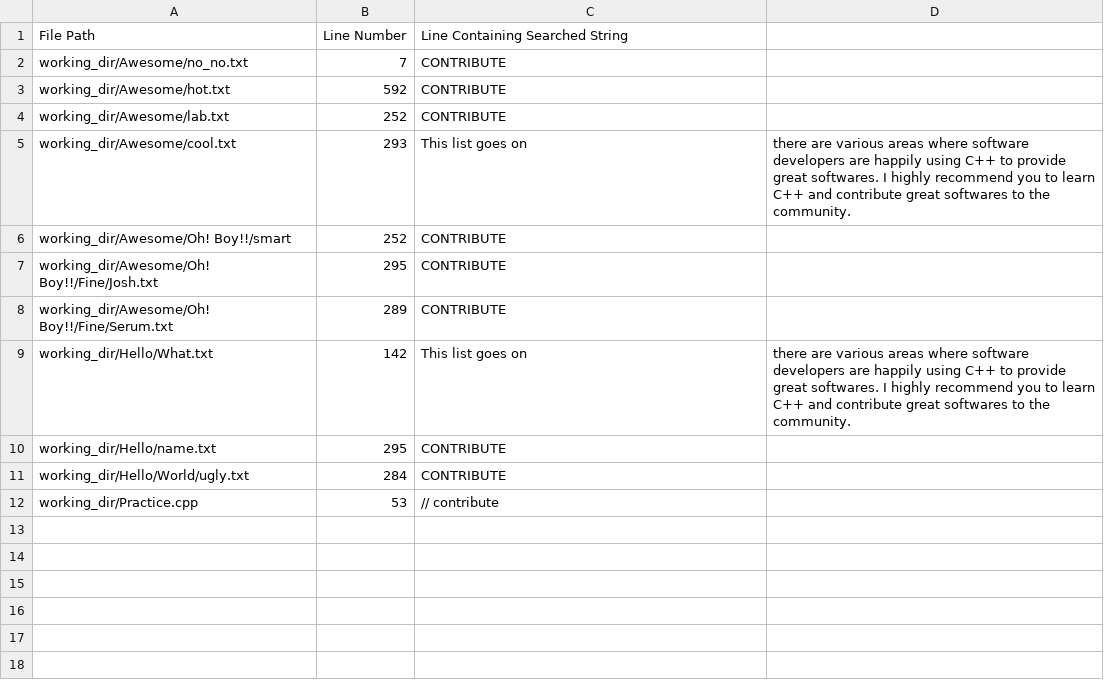
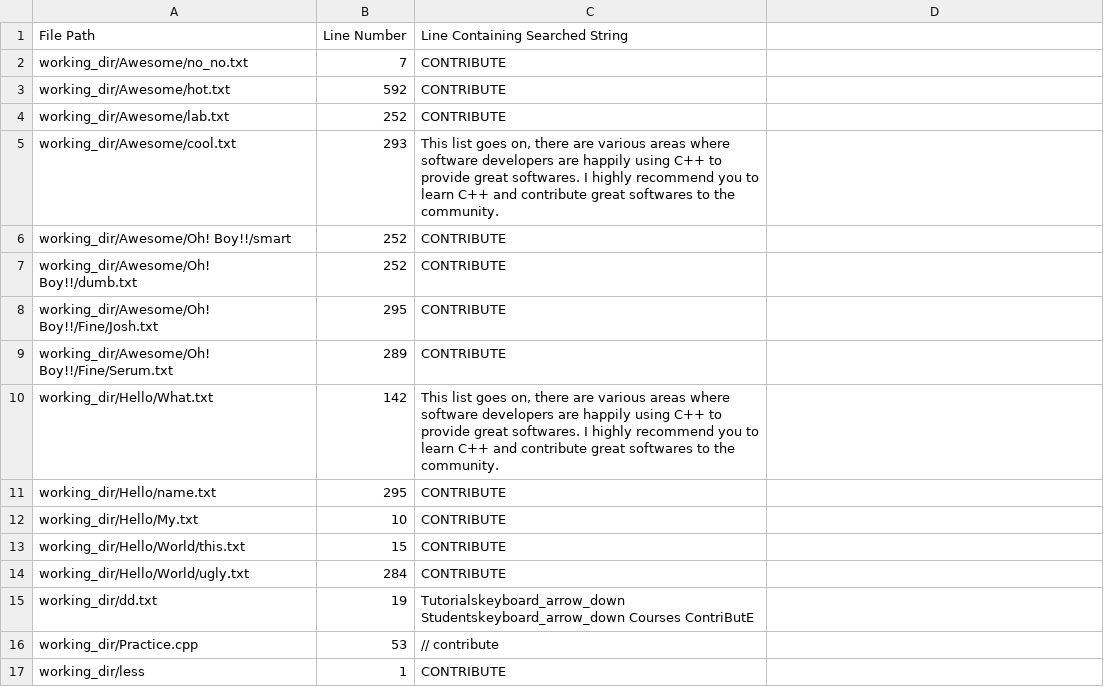
Before and after one commit to ashiqursuperfly/shell, a CSV file: CSE314/Offline 1 (shell script)/_output_csv_1605103.csv, drawn as a sheet; addresses are those after the commit; the diff names each change by its address in the sheet, - before the commit and + after, or states it on an @@ line.

Commit message:
handle values having comma in csv

```diff
--- a/CSE314/Offline 1 (shell script)/_output_csv_1605103.csv
+++ b/CSE314/Offline 1 (shell script)/_output_csv_1605103.csv
-C5 (Line Containing Searched String): …list goes on
+C5 (Line Containing Searched String): …list goes on, there are various areas where software developers are happily using C++ to provide great softwares. I highly recommend you to learn C++ and contribute great softwares to the community.
-D5: there are various areas where software developers are happily using C++ to provide great softwares. I highly recommend you to learn C++ and contribute great softwares to the community.
+D5: (empty)
+row 7: working_dir/Awesome/Oh! Boy!!/dumb.txt | 252 | CONTRIBUTE
-C10 (Line Containing Searched String): …list goes on
+C10 (Line Containing Searched String): …list goes on, there are various areas where software developers are happily using C++ to provide great softwares. I highly recommend you to learn C++ and contribute great softwares to the community.
-D10: there are various areas where software developers are happily using C++ to provide great softwares. I highly recommend you to learn C++ and contribute great softwares to the community.
+D10: (empty)
+row 12: working_dir/Hello/My.txt | 10 | CONTRIBUTE
+row 13: working_dir/Hello/World/this.txt | 15 | CONTRIBUTE
+row 15: working_dir/dd.txt | 19 | Tutorialskeyboard_arrow_down Studentskeyboard_arrow_down Courses ContriButE
+row 17: working_dir/less | 1 | CONTRIBUTE
```
Also changed, not shown: 5 other files.
